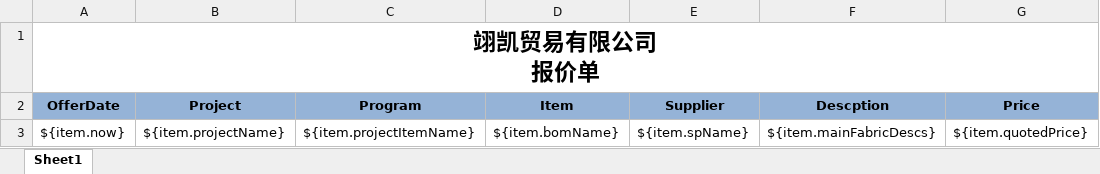
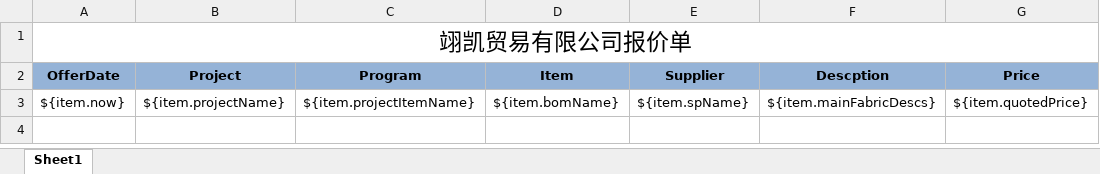
Before and after one commit to firebata/open-erp, an Excel workbook: one/src/main/resources/conf/templates/quote-20160426.xlsx, sheet Sheet1, drawn as a sheet; values as stored, in another font and other column widths than the file's, no borders; ↵ is a line break in a cell; the diff names each change by its address in the sheet, - before the commit and + after, or states it on an @@ line.

```diff
--- a/one/src/main/resources/conf/templates/quote-20160426.xlsx (sheet Sheet1)
+++ b/one/src/main/resources/conf/templates/quote-20160426.xlsx (sheet Sheet1)
-A1 (OfferDate): 翊凯贸易有限公司 ↵ 报价单
+A1 (OfferDate): 翊凯贸易有限公司报价单
-A1 bold: on
+A1 bold: off
```
Also changed, not shown: one/src/main/resources/conf/templates/bom-20160426.xlsx, 13 other files.
